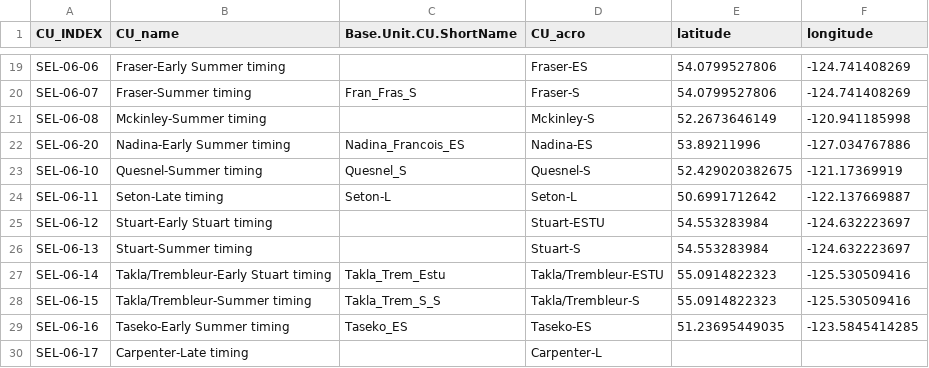
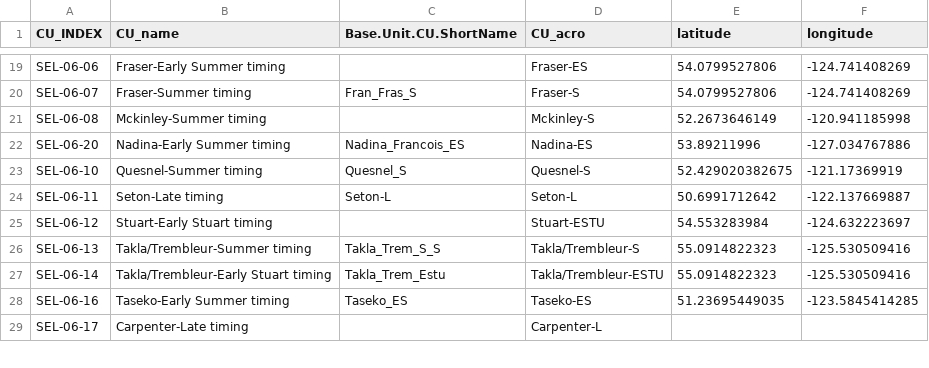
Before and after one commit to SOLV-Code/Shiny-App-for-Synoptic, a CSV file: data/SpatialLookup.csv, drawn as a sheet; only a part is shown, gaps mark what is left out.

Commit message:
improve layering logic for map make map more responsive by only redrawing markers on selection change add proper handling of soe boundary conditions fix problem with Takla-Trembleur Summer Timing in spatial lookup

```diff
--- a/data/SpatialLookup.csv
+++ b/data/SpatialLookup.csv
@@ -25,5 +25,4 @@ SEL-06-11,Seton-Late timing,Seton-L,Seton-L,50.6991712642,-122.137669887
 SEL-06-12,Stuart-Early Stuart timing,,Stuart-ESTU,54.553283984,-124.632223697
-SEL-06-13,Stuart-Summer timing,,Stuart-S,54.553283984,-124.632223697
+SEL-06-13,Takla/Trembleur-Summer timing,Takla_Trem_S_S,Takla/Trembleur-S,55.0914822323,-125.530509416
 SEL-06-14,Takla/Trembleur-Early Stuart timing,Takla_Trem_Estu,Takla/Trembleur-ESTU,55.0914822323,-125.530509416
-SEL-06-15,Takla/Trembleur-Summer timing,Takla_Trem_S_S,Takla/Trembleur-S,55.0914822323,-125.530509416
 SEL-06-16,Taseko-Early Summer timing,Taseko_ES,Taseko-ES,51.23695449035,-123.5845414285
```
Also changed, not shown: 3 other files.
